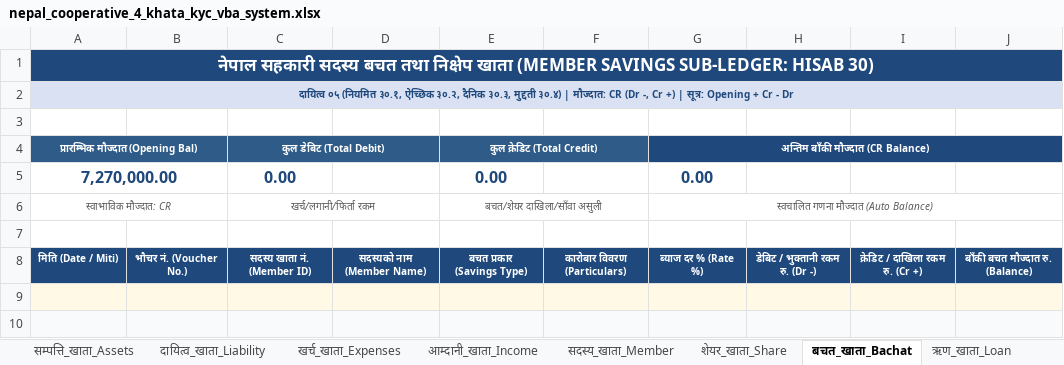
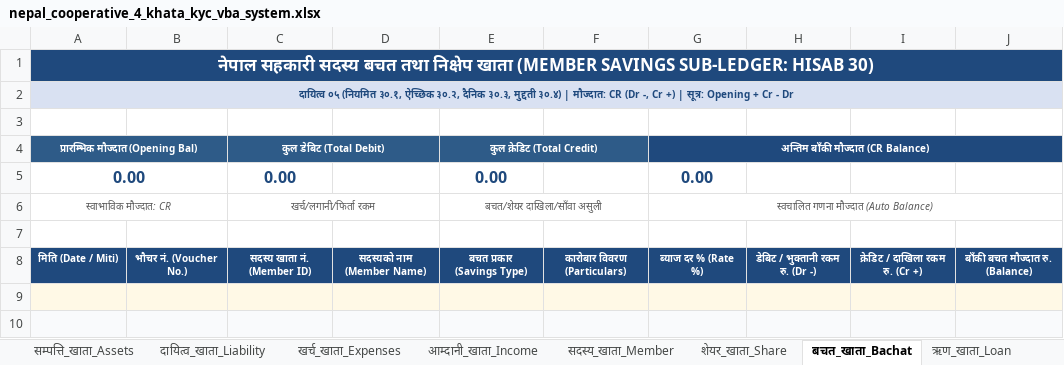
Before and after one commit to somthehit/cooperative-sathi, an Excel workbook: data/nepal_cooperative_4_khata_kyc_vba_system.xlsx, sheet बचत_खाता_Bachat, drawn as a sheet; only a part is shown; values as stored, in another font and other column widths than the file's, no borders; the diff names each change by its address in the sheet, - before the commit and + after, or states it on an @@ line.

```diff
--- a/data/nepal_cooperative_4_khata_kyc_vba_system.xlsx (sheet बचत_खाता_Bachat)
+++ b/data/nepal_cooperative_4_khata_kyc_vba_system.xlsx (sheet बचत_खाता_Bachat)
-A5 (प्रारम्भिक मौज्दात (Opening Bal)): 7,270,000.00
+A5 (प्रारम्भिक मौज्दात (Opening Bal)): 0.00
```
Also changed, not shown: sheet सन्तुलन_परीक्षण, sheet शेयर_खाता_Share, sheet ऋण_खाता_Loan, 7 other files.
